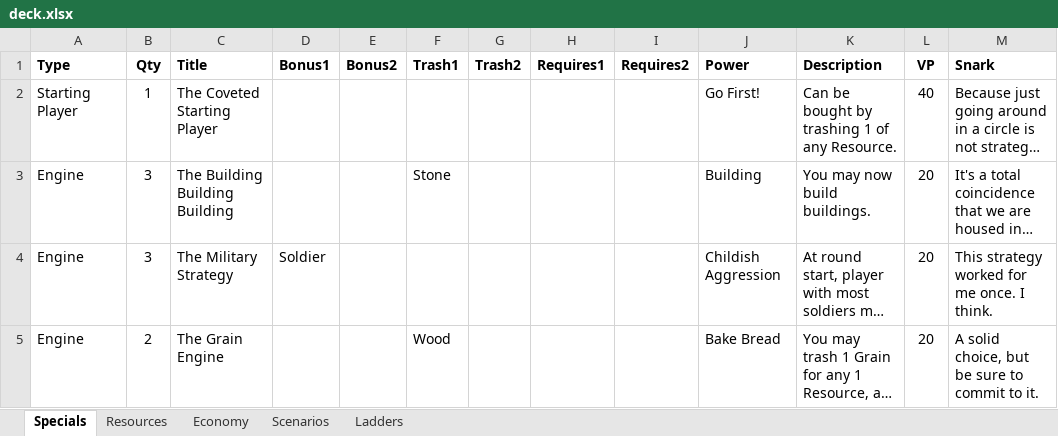
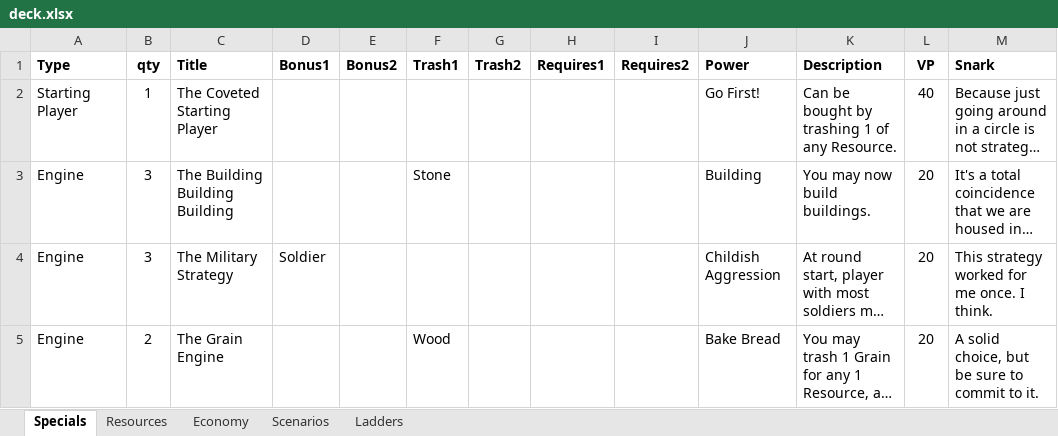
Before and after one commit to andymeneely/victory-point-salad, an Excel workbook: data/deck.xlsx, sheet Specials, drawn as a sheet; only a part is shown; long unchanged cells end in …; values as stored, in another font and other column widths than the file's, no borders; the diff names each change by its address in the sheet, - before the commit and + after, or states it on an @@ line.

```diff
--- a/data/deck.xlsx (sheet Specials)
+++ b/data/deck.xlsx (sheet Specials)
-B1: Qty
+B1: qty
```
Also changed, not shown: sheet Resources, 6 other files.
